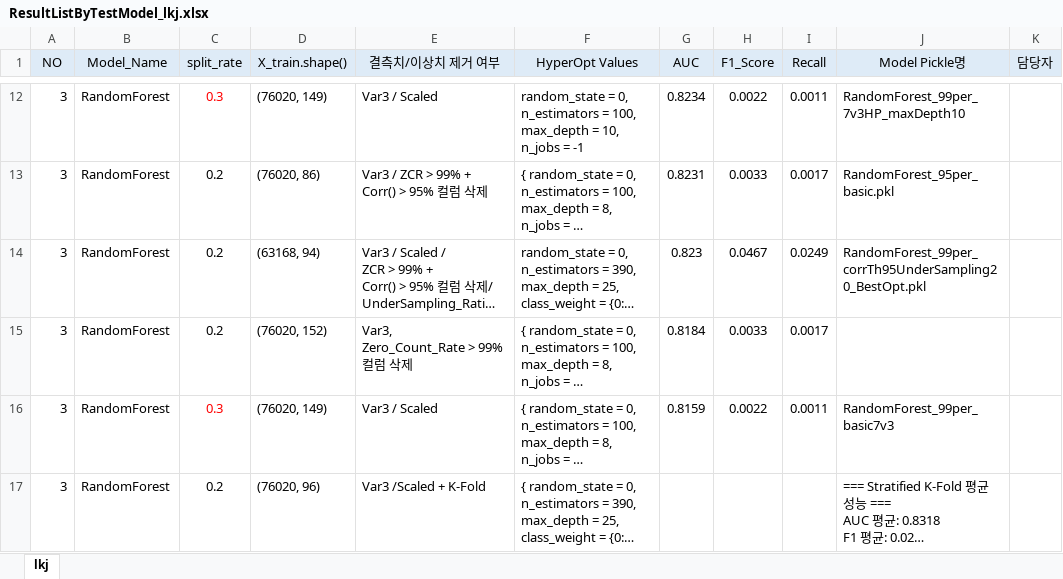
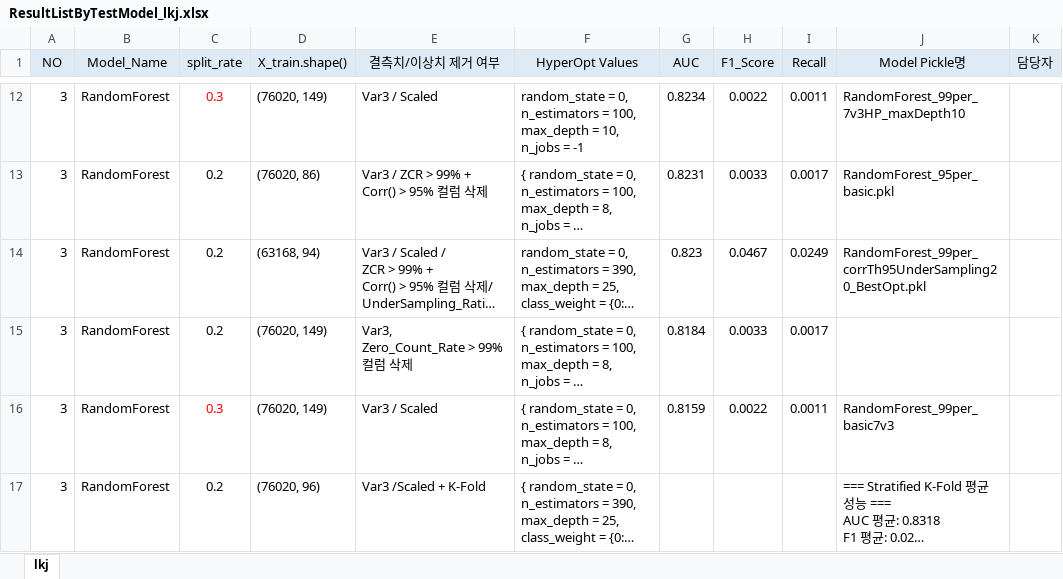
Before and after one commit to jaemin1020/big20-ML-project2-team3, an Excel workbook: SantanderCS/results/ResultListByTestModel_lkj.xlsx, sheet lkj, drawn as a sheet; only a part is shown, gaps mark what is left out; long unchanged cells end in …; values as stored, in another font and other column widths than the file's, no borders; the diff names each change by its address in the sheet, - before the commit and + after, or states it on an @@ line.

```diff
--- a/SantanderCS/results/ResultListByTestModel_lkj.xlsx (sheet lkj)
+++ b/SantanderCS/results/ResultListByTestModel_lkj.xlsx (sheet lkj)
-D15 (X_train.shape()): (76020, 152)
+D15 (X_train.shape()): (76020, 149)
```
Also changed, not shown: SantanderCS/results/ResultListByTestModel_lsj.xlsx, 9 other files.
